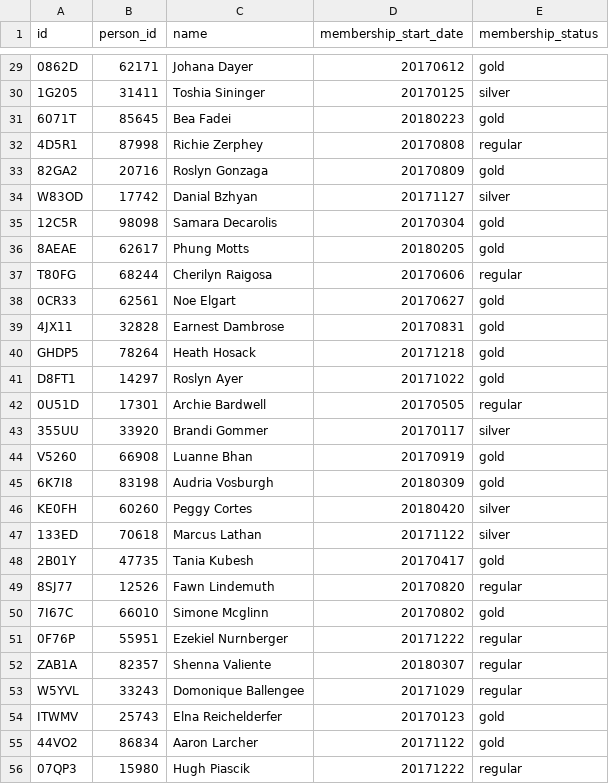
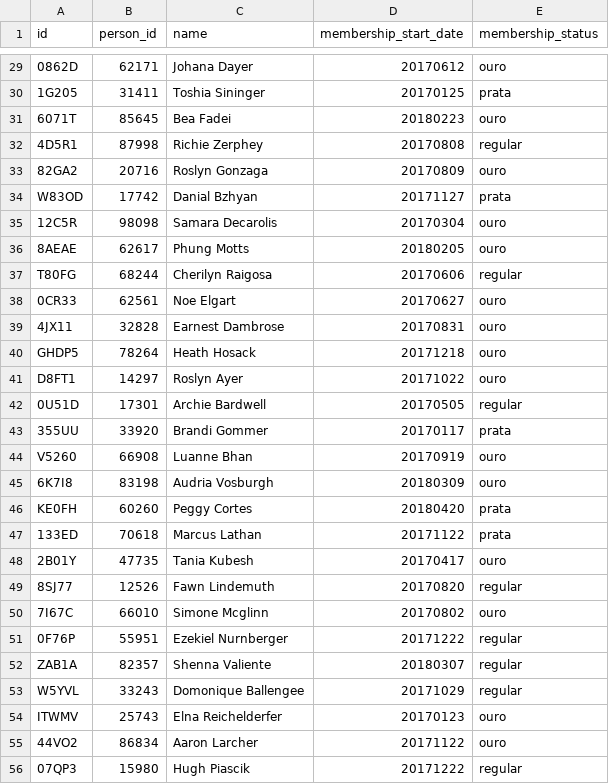
Before and after one commit to RyanRodMat/data-lakehouse-101-Ryan, a CSV file: jupyter/notebooks/dados/membro_academia.csv, drawn as a sheet; only a part is shown, gaps mark what is left out; the diff covers the shown part only; the diff names each change by its address in the sheet, - before the commit and + after, or states it on an @@ line.

```diff
--- a/jupyter/notebooks/dados/membro_academia.csv
+++ b/jupyter/notebooks/dados/membro_academia.csv
-E29 (membership_status): gold
+E29 (membership_status): ouro
-E30 (membership_status): silver
+E30 (membership_status): prata
-E31 (membership_status): gold
+E31 (membership_status): ouro
-E33 (membership_status): gold
+E33 (membership_status): ouro
-E34 (membership_status): silver
+E34 (membership_status): prata
-E35:E36 (membership_status): gold
+E35:E36 (membership_status): ouro
-E38:E41 (membership_status): gold
+E38:E41 (membership_status): ouro
-E43 (membership_status): silver
+E43 (membership_status): prata
-E44:E45 (membership_status): gold
+E44:E45 (membership_status): ouro
-E46:E47 (membership_status): silver
+E46:E47 (membership_status): prata
-E48 (membership_status): gold
+E48 (membership_status): ouro
-E50 (membership_status): gold
+E50 (membership_status): ouro
-E54:E55 (membership_status): gold
+E54:E55 (membership_status): ouro
```
Also changed, not shown: 114 edited cells elsewhere in this file, jupyter/notebooks/dados/ocorrencia.csv, jupyter/notebooks/dados/pessoa.csv, 3 other files.
